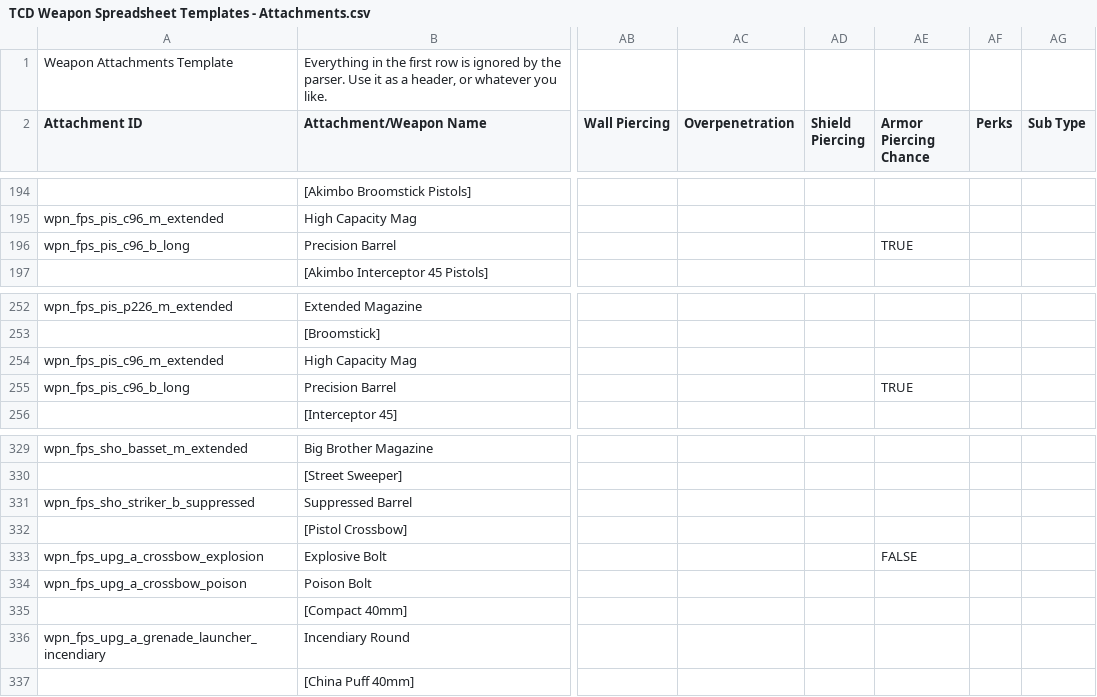
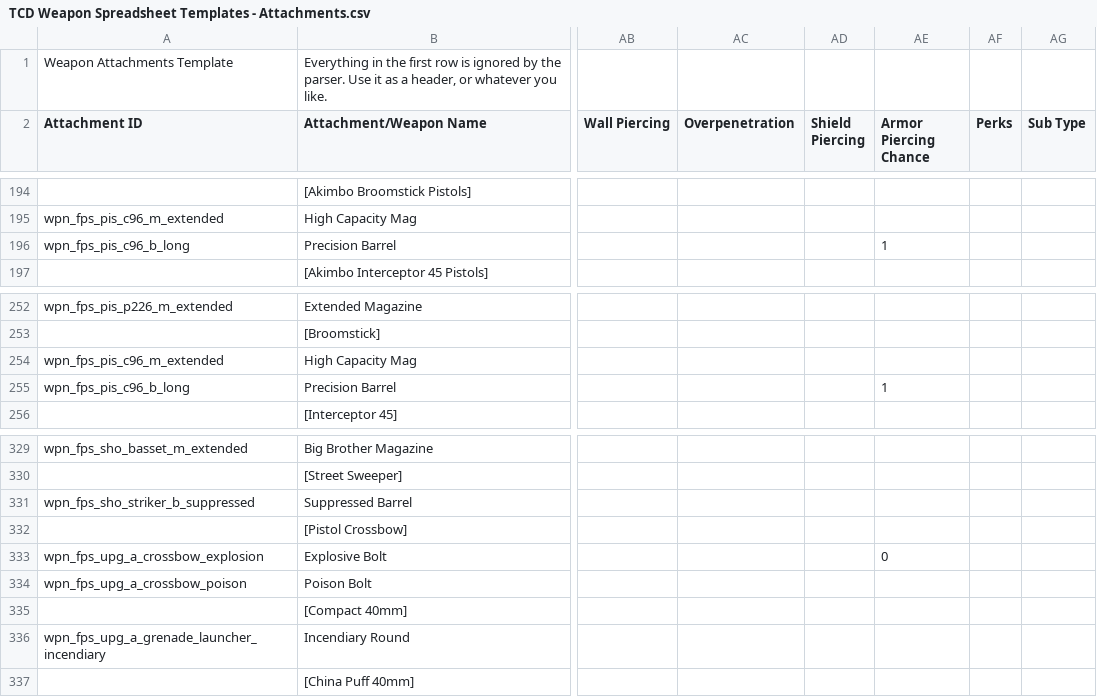
Before and after one commit to Crackdown-PD2/deathvox, a CSV file: csv/attachments/TCD Weapon Spreadsheet Templates - Attachments.csv, drawn as a sheet; only a part is shown, gaps mark what is left out; the diff covers the shown part only; the diff names each change by its address in the sheet, - before the commit and + after, or states it on an @@ line.

```diff
--- a/csv/attachments/TCD Weapon Spreadsheet Templates - Attachments.csv
+++ b/csv/attachments/TCD Weapon Spreadsheet Templates - Attachments.csv
-AE196 (Armor Piercing Chance): TRUE
+AE196 (Armor Piercing Chance): 1
-AE255 (Armor Piercing Chance): TRUE
+AE255 (Armor Piercing Chance): 1
-AE333 (Armor Piercing Chance): FALSE
+AE333 (Armor Piercing Chance): 0
```
Also changed, not shown: 1 added row, 1 removed row and 8 edited cells elsewhere in this file.
